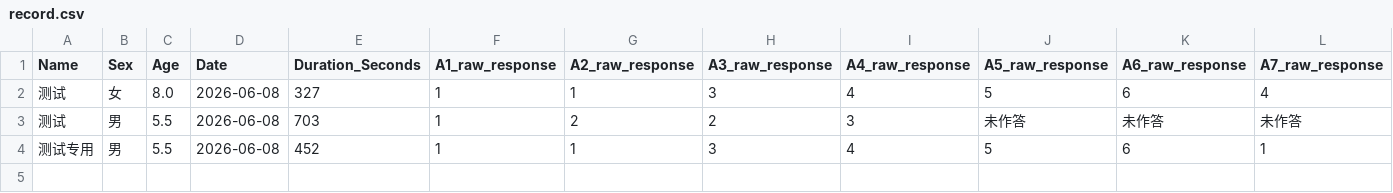
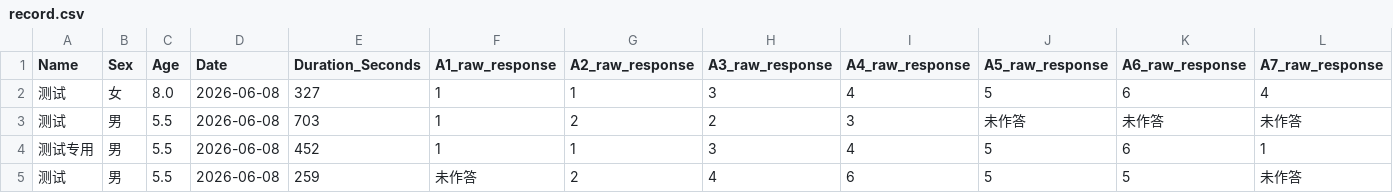
Before and after one commit to lianglixia1234/IQ-Test-and-Report, a CSV file: record.csv, drawn as a sheet; only a part is shown; rows hold the shown columns only; the diff names each change by its address in the sheet, - before the commit and + after, or states it on an @@ line.

Commit message:
Add IQ result

```diff
--- a/record.csv
+++ b/record.csv
+row 5: 测试 | 男 | 5.5 | 2026-06-08 | 259 | 未作答 | 2 | 4 | 6 | 5 | 5 | 未作答
```
